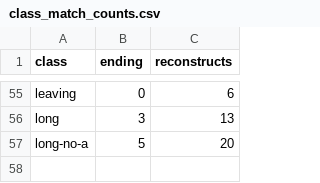
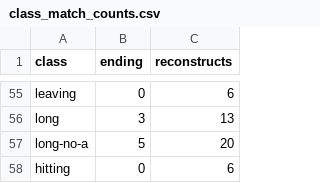
Before and after one commit to CharlieMcVicker/king-recreation, a CSV file: artifacts/reports/class_match_counts.csv, drawn as a sheet; only a part is shown, gaps mark what is left out; the diff names each change by its address in the sheet, - before the commit and + after, or states it on an @@ line.

```diff
--- a/artifacts/reports/class_match_counts.csv
+++ b/artifacts/reports/class_match_counts.csv
+row 58: hitting | 0 | 6
```
Also changed, not shown: artifacts/data/endings_stripped_corpus.csv, artifacts/data/matches_initial.csv, 35 other files.
